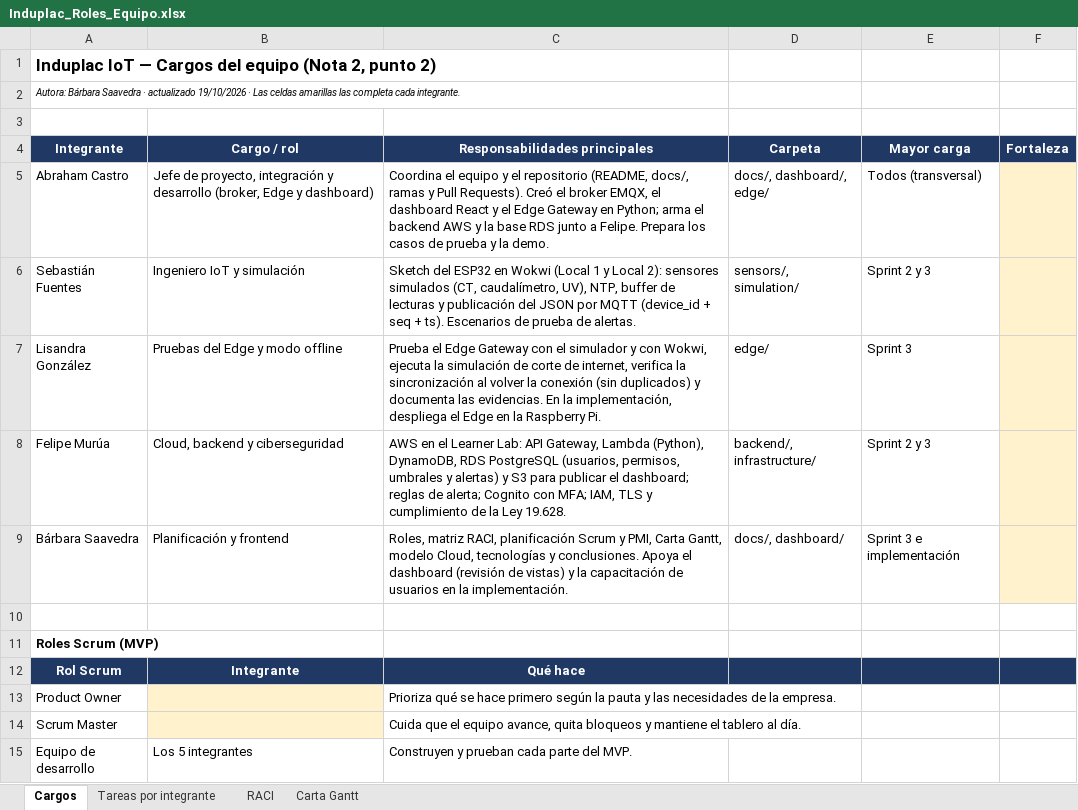
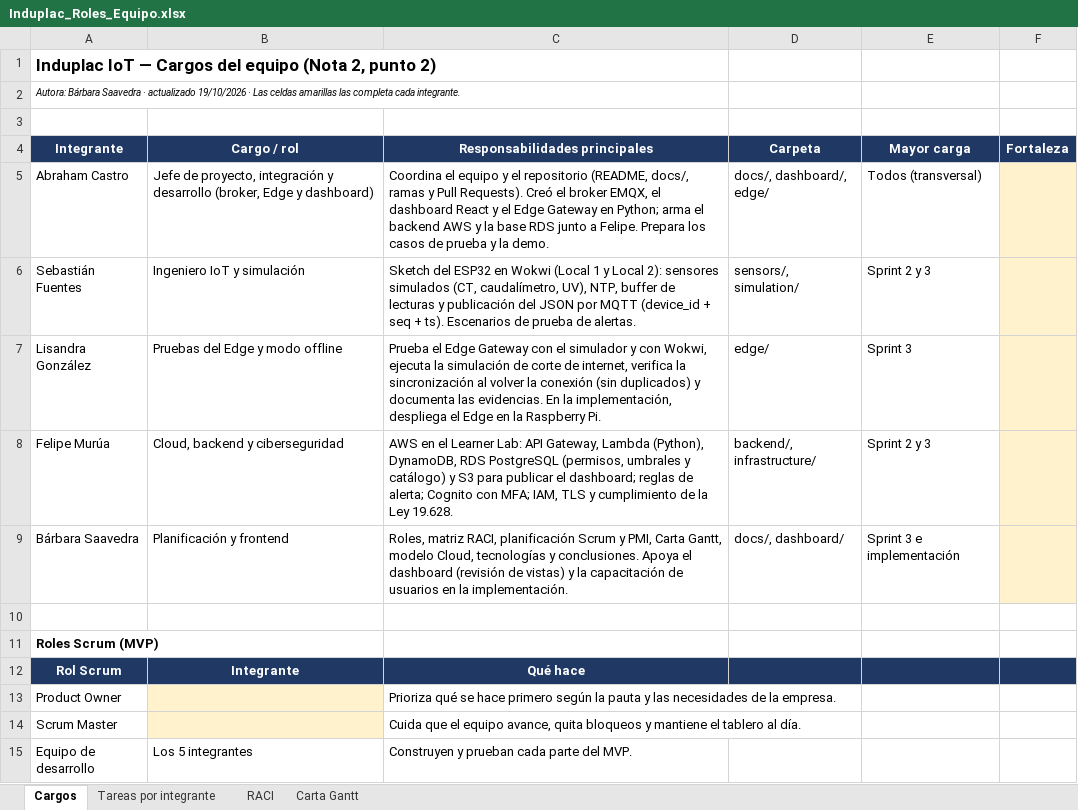
Before and after one commit to Aburahamu20/Induplac, an Excel workbook: docs/nota-2/Induplac_Roles_Equipo.xlsx, sheet Cargos, drawn as a sheet; values as stored, in another font and other column widths than the file's, no borders; the diff names each change by its address in the sheet, - before the commit and + after, or states it on an @@ line.

```diff
--- a/docs/nota-2/Induplac_Roles_Equipo.xlsx (sheet Cargos)
+++ b/docs/nota-2/Induplac_Roles_Equipo.xlsx (sheet Cargos)
-C8 (Responsabilidades principales): …RDS PostgreSQL (usuarios, permisos, umbrales y alertas) y S3…
+C8 (Responsabilidades principales): …RDS PostgreSQL (permisos, umbrales y catálogo) y S3…
```
Also changed, not shown: sheet Tareas por integrante, sheet Carta Gantt, 2 other files.
